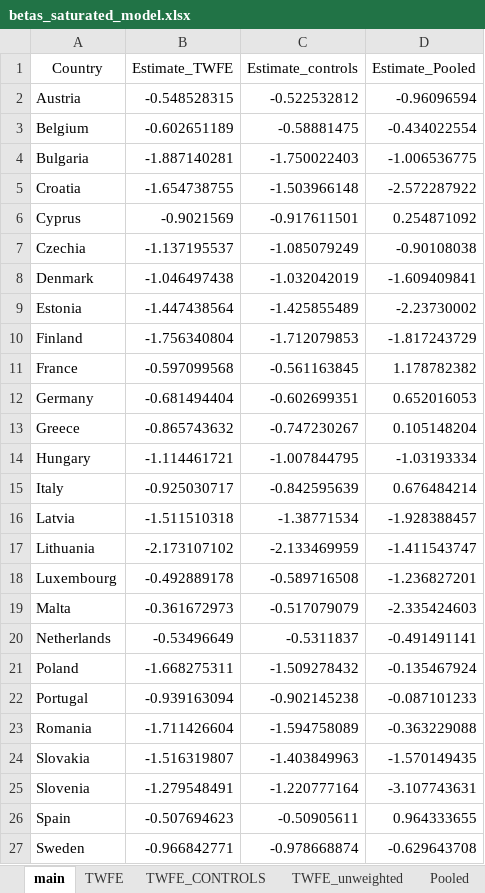
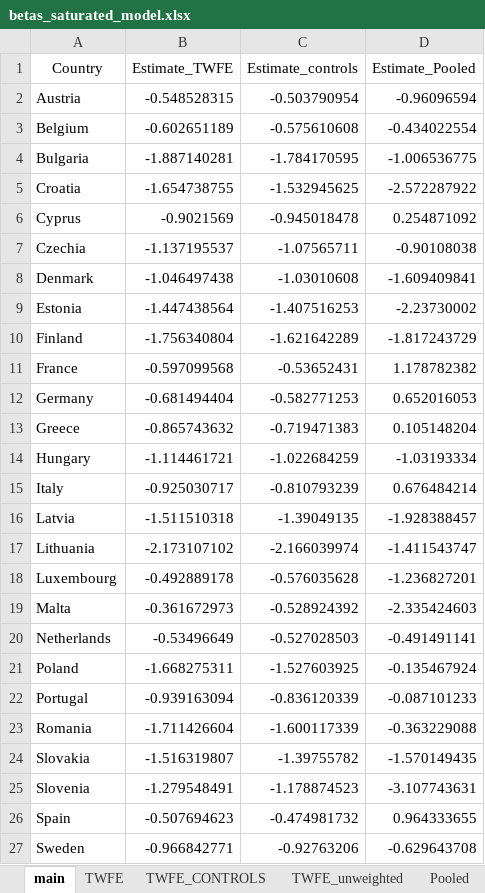
Before and after one commit to stoychorr/Estimating_price_elasticity, an Excel workbook: Statistical_documentation_in_R/Present_ value_simulations/betas_saturated_model.xlsx, sheet main, drawn as a sheet; values as stored, in another font and other column widths than the file's, no borders; the diff names each change by its address in the sheet, - before the commit and + after, or states it on an @@ line.

```diff
--- a/Statistical_documentation_in_R/Present_ value_simulations/betas_saturated_model.xlsx (sheet main)
+++ b/Statistical_documentation_in_R/Present_ value_simulations/betas_saturated_model.xlsx (sheet main)
-C2 (Estimate_controls): -0.522532812
+C2 (Estimate_controls): -0.503790954
-C3 (Estimate_controls): -0.58881475
+C3 (Estimate_controls): -0.575610608
-C4 (Estimate_controls): -1.750022403
+C4 (Estimate_controls): -1.784170595
-C5 (Estimate_controls): -1.503966148
+C5 (Estimate_controls): -1.532945625
-C6 (Estimate_controls): -0.917611501
+C6 (Estimate_controls): -0.945018478
-C7 (Estimate_controls): -1.085079249
+C7 (Estimate_controls): -1.07565711
-C8 (Estimate_controls): -1.032042019
+C8 (Estimate_controls): -1.03010608
-C9 (Estimate_controls): -1.425855489
+C9 (Estimate_controls): -1.407516253
-C10 (Estimate_controls): -1.712079853
+C10 (Estimate_controls): -1.621642289
-C11 (Estimate_controls): -0.561163845
+C11 (Estimate_controls): -0.53652431
-C12 (Estimate_controls): -0.602699351
+C12 (Estimate_controls): -0.582771253
-C13 (Estimate_controls): -0.747230267
+C13 (Estimate_controls): -0.719471383
-C14 (Estimate_controls): -1.007844795
+C14 (Estimate_controls): -1.022684259
-C15 (Estimate_controls): -0.842595639
+C15 (Estimate_controls): -0.810793239
-C16 (Estimate_controls): -1.38771534
+C16 (Estimate_controls): -1.39049135
-C17 (Estimate_controls): -2.133469959
+C17 (Estimate_controls): -2.166039974
-C18 (Estimate_controls): -0.589716508
+C18 (Estimate_controls): -0.576035628
-C19 (Estimate_controls): -0.517079079
+C19 (Estimate_controls): -0.528924392
-C20 (Estimate_controls): -0.5311837
+C20 (Estimate_controls): -0.527028503
-C21 (Estimate_controls): -1.509278432
+C21 (Estimate_controls): -1.527603925
-C22 (Estimate_controls): -0.902145238
+C22 (Estimate_controls): -0.836120339
-C23 (Estimate_controls): -1.594758089
+C23 (Estimate_controls): -1.600117339
-C24 (Estimate_controls): -1.403849963
+C24 (Estimate_controls): -1.39755782
-C25 (Estimate_controls): -1.220777164
+C25 (Estimate_controls): -1.178874523
-C26 (Estimate_controls): -0.50905611
+C26 (Estimate_controls): -0.474981732
-C27 (Estimate_controls): -0.978668874
+C27 (Estimate_controls): -0.92763206
```
Also changed, not shown: sheet TWFE_CONTROLS, sheet TWFE, Statistical_documentation_in_R/main_results/compact_descriptives.xlsx, Statistical_documentation_in_R/main_results/panel_wb.xlsx, 35 other files.
